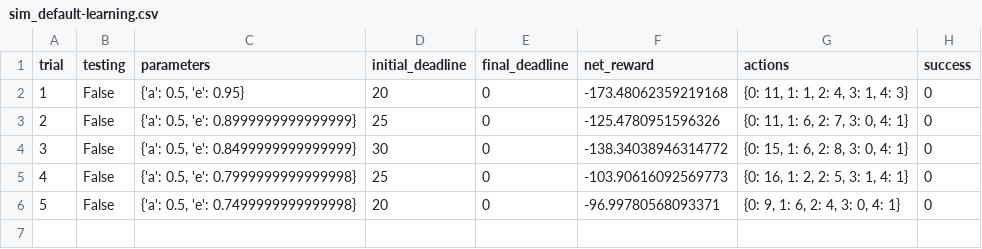
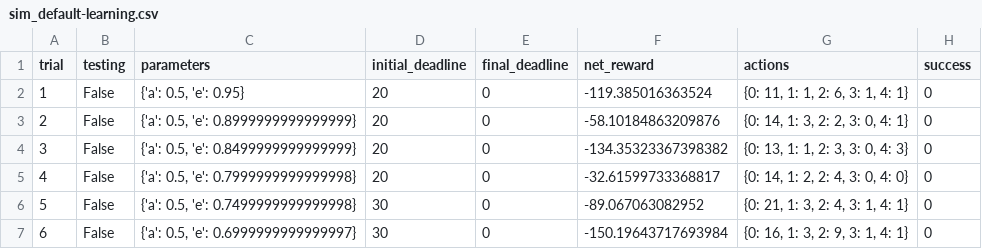
Before and after one commit to SeaPeaMurray/MLND, a CSV file: smartcab/logs/sim_default-learning.csv, drawn as a sheet.

```diff
--- a/smartcab/logs/sim_default-learning.csv
+++ b/smartcab/logs/sim_default-learning.csv
@@ -1,6 +1,7 @@
 trial,testing,parameters,initial_deadline,final_deadline,net_reward,actions,success
-1,False,"{'a': 0.5, 'e': 0.95}",20,0,-173.48062359219168,"{0: 11, 1: 1, 2: 4, 3: 1, 4: 3}",0
-2,False,"{'a': 0.5, 'e': 0.8999999999999999}",25,0,-125.4780951596326,"{0: 11, 1: 6, 2: 7, 3: 0, 4: 1}",0
-3,False,"{'a': 0.5, 'e': 0.8499999999999999}",30,0,-138.34038946314772,"{0: 15, 1: 6, 2: 8, 3: 0, 4: 1}",0
-4,False,"{'a': 0.5, 'e': 0.7999999999999998}",25,0,-103.90616092569773,"{0: 16, 1: 2, 2: 5, 3: 1, 4: 1}",0
-5,False,"{'a': 0.5, 'e': 0.7499999999999998}",20,0,-96.99780568093371,"{0: 9, 1: 6, 2: 4, 3: 0, 4: 1}",0
+1,False,"{'a': 0.5, 'e': 0.95}",20,0,-119.385016363524,"{0: 11, 1: 1, 2: 6, 3: 1, 4: 1}",0
+2,False,"{'a': 0.5, 'e': 0.8999999999999999}",20,0,-58.10184863209876,"{0: 14, 1: 3, 2: 2, 3: 0, 4: 1}",0
+3,False,"{'a': 0.5, 'e': 0.8499999999999999}",20,0,-134.35323367398382,"{0: 13, 1: 1, 2: 3, 3: 0, 4: 3}",0
+4,False,"{'a': 0.5, 'e': 0.7999999999999998}",20,0,-32.61599733368817,"{0: 14, 1: 2, 2: 4, 3: 0, 4: 0}",0
+5,False,"{'a': 0.5, 'e': 0.7499999999999998}",30,0,-89.067063082952,"{0: 21, 1: 3, 2: 4, 3: 1, 4: 1}",0
+6,False,"{'a': 0.5, 'e': 0.6999999999999997}",30,0,-150.19643717693984,"{0: 16, 1: 3, 2: 9, 3: 1, 4: 1}",0
```
Also changed, not shown: 6 other files.
